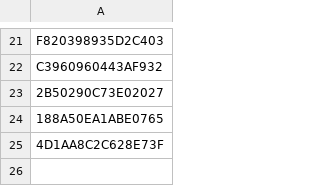
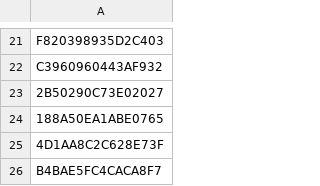
Before and after one commit to fr3ak2511/CS-Rewards-Bot, a CSV file: players.csv, drawn as a sheet; only a part is shown, gaps mark what is left out; the diff names each change by its address in the sheet, - before the commit and + after, or states it on an @@ line.

Commit message:
Update players.csv

```diff
--- a/players.csv
+++ b/players.csv
+row 26: B4BAE5FC4CACA8F7
```
